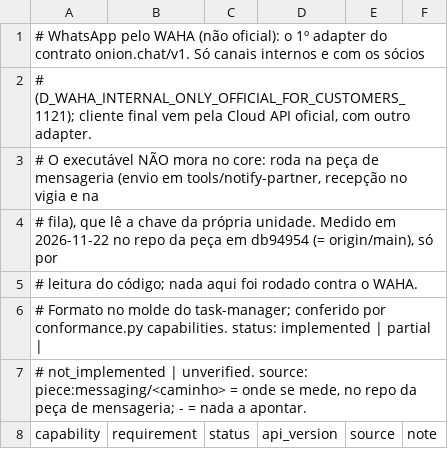
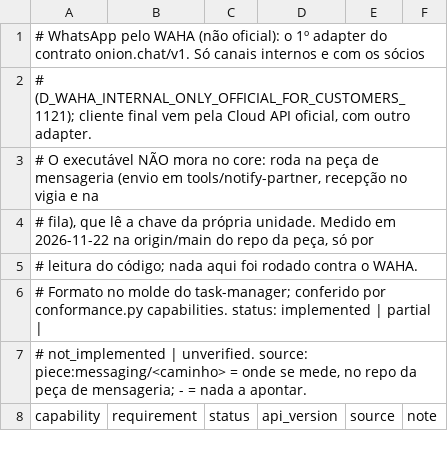
Before and after one commit to marciocar/onion-evolve, a TSV file: .claude/utils/chat/adapters/waha.capabilities.tsv, drawn as a sheet; only a part is shown.

```diff
--- a/.claude/utils/chat/adapters/waha.capabilities.tsv
+++ b/.claude/utils/chat/adapters/waha.capabilities.tsv
@@ -3,3 +3,3 @@
 # O executável NÃO mora no core: roda na peça de mensageria (envio em tools/notify-partner, recepção no vigia e na
-# fila), que lê a chave da própria unidade. Medido em 2026-11-22 no repo da peça em db94954 (= origin/main), só por
+# fila), que lê a chave da própria unidade. Medido em 2026-11-22 na origin/main do repo da peça, só por
 # leitura do código; nada aqui foi rodado contra o WAHA.
```
Also changed, not shown: 7 other files.
